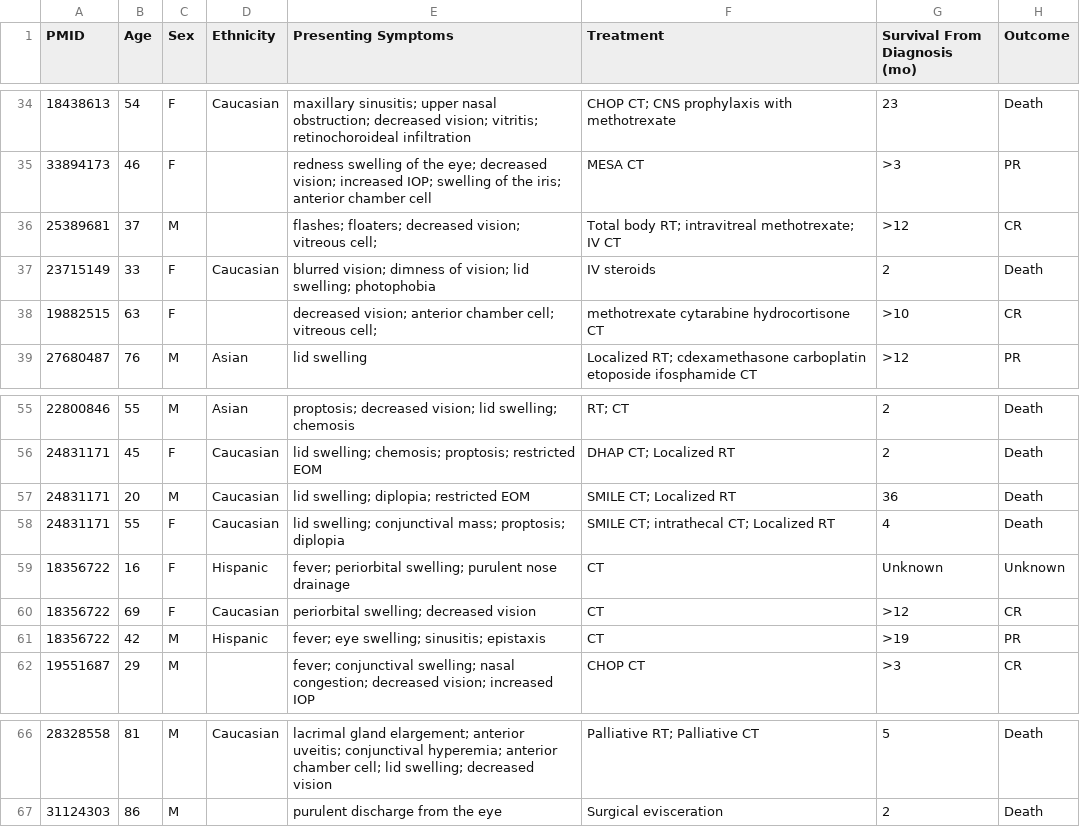
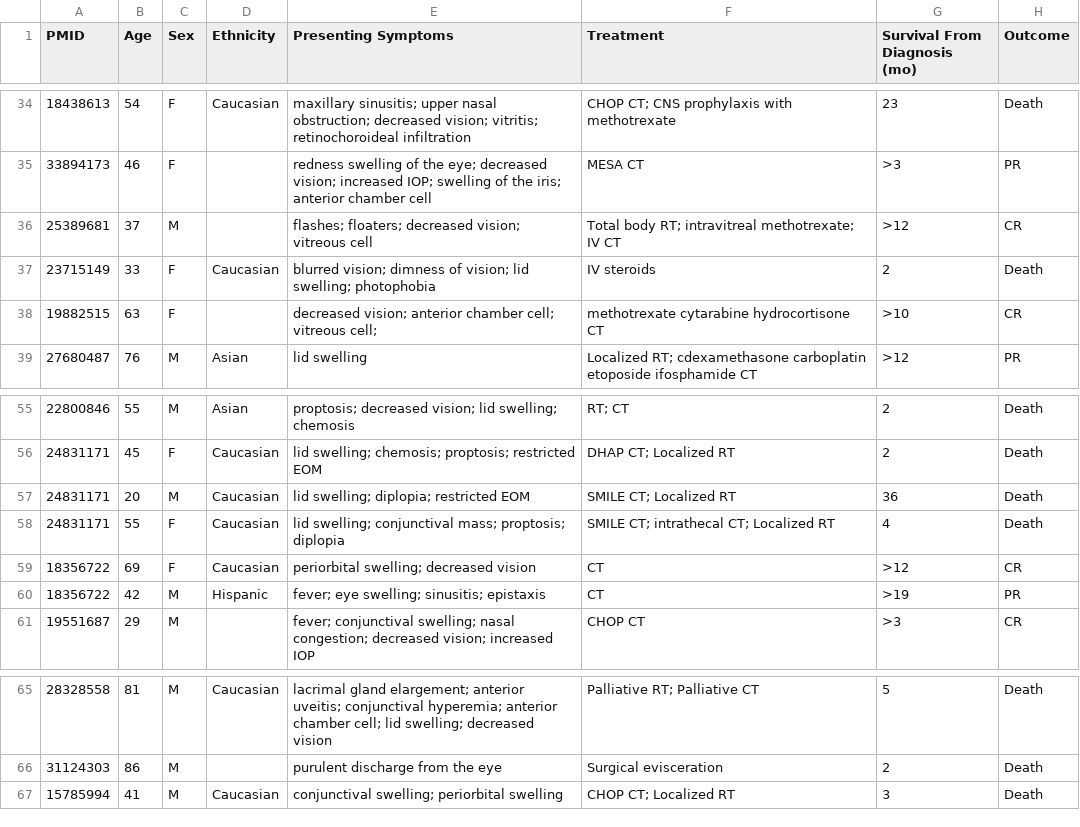
Before and after one commit to rahuldhodapkar/OrbitalNKTLymphomaLitReview, a CSV file: data/SystematicReview.csv, drawn as a sheet; only a part is shown, gaps mark what is left out; removed rows and columns are numbered as before the commit, all else as after; the diff names each change by its address in the sheet, - before the commit and + after, or states it on an @@ line.

```diff
--- a/data/SystematicReview.csv
+++ b/data/SystematicReview.csv
-E36 (Presenting Symptoms): …vision; vitreous cell;
+E36 (Presenting Symptoms): …vision; vitreous cell
-row 59: 18356722 | 16 | F | Hispanic | fever; periorbital swelling; purulent nose drainage | CT | Unknown | Unknown
+row 67: 15785994 | 41 | M | Caucasian | conjunctival swelling; periorbital swelling | CHOP CT; Localized RT | 3 | Death
```
Also changed, not shown: data/deduplicated_searches.csv, 5 other files.
